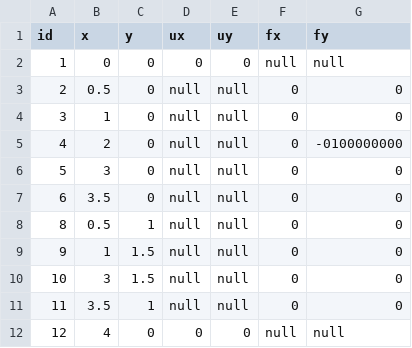
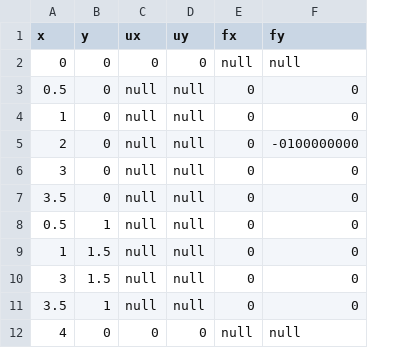
Before and after one commit to kyle-tennison/Pyrite, a CSV file: nodes.csv, drawn as a sheet; the diff names each change by its address in the sheet, - before the commit and + after, or states it on an @@ line.

Commit message:
remove node ids

```diff
--- a/nodes.csv
+++ b/nodes.csv
-column A (id), rows 2-12: 1 | 2 | 3 | 4 | 5 | 6 | 8 | 9 | 10 | 11 | 12
```
Also changed, not shown: 5 other files.
